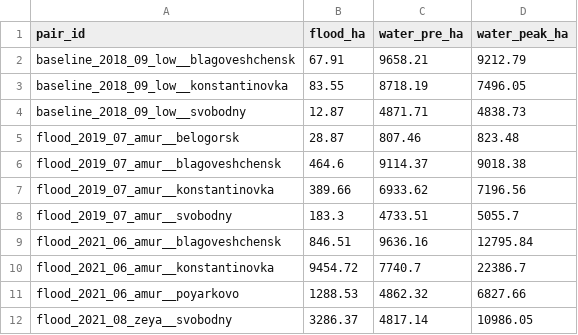
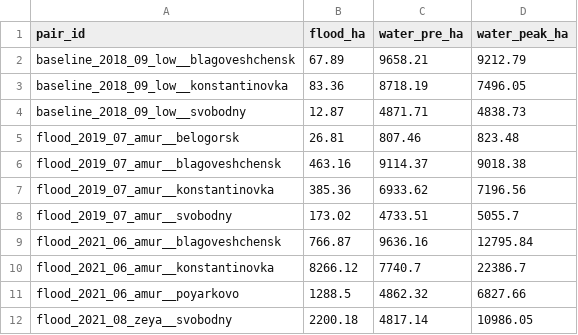
Before and after one commit to p4ulbr4dl3y/cosmohack-hydro-2026, a CSV file: submission.csv, drawn as a sheet.

```diff
--- a/submission.csv
+++ b/submission.csv
@@ -1,12 +1,12 @@
 pair_id,flood_ha,water_pre_ha,water_peak_ha
-baseline_2018_09_low__blagoveshchensk,67.91,9658.21,9212.79
-baseline_2018_09_low__konstantinovka,83.55,8718.19,7496.05
+baseline_2018_09_low__blagoveshchensk,67.89,9658.21,9212.79
+baseline_2018_09_low__konstantinovka,83.36,8718.19,7496.05
 baseline_2018_09_low__svobodny,12.87,4871.71,4838.73
-flood_2019_07_amur__belogorsk,28.87,807.46,823.48
-flood_2019_07_amur__blagoveshchensk,464.6,9114.37,9018.38
-flood_2019_07_amur__konstantinovka,389.66,6933.62,7196.56
-flood_2019_07_amur__svobodny,183.3,4733.51,5055.7
-flood_2021_06_amur__blagoveshchensk,846.51,9636.16,12795.84
-flood_2021_06_amur__konstantinovka,9454.72,7740.7,22386.7
-flood_2021_06_amur__poyarkovo,1288.53,4862.32,6827.66
-flood_2021_08_zeya__svobodny,3286.37,4817.14,10986.05
+flood_2019_07_amur__belogorsk,26.81,807.46,823.48
+flood_2019_07_amur__blagoveshchensk,463.16,9114.37,9018.38
+flood_2019_07_amur__konstantinovka,385.36,6933.62,7196.56
+flood_2019_07_amur__svobodny,173.02,4733.51,5055.7
+flood_2021_06_amur__blagoveshchensk,766.87,9636.16,12795.84
+flood_2021_06_amur__konstantinovka,8266.12,7740.7,22386.7
+flood_2021_06_amur__poyarkovo,1288.5,4862.32,6827.66
+flood_2021_08_zeya__svobodny,2200.18,4817.14,10986.05
```
Also changed, not shown: 16 other files.
